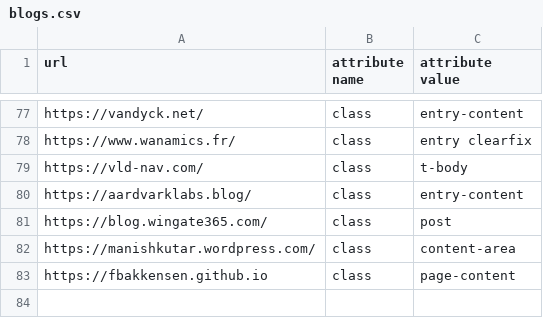
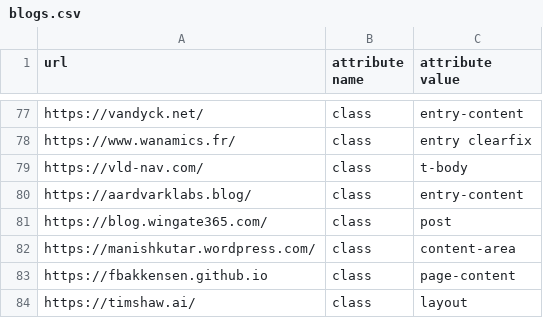
Before and after one commit to DmitryKatson/centralQ-ai, a CSV file: Knowledgebase/blogs.csv, drawn as a sheet; only a part is shown, gaps mark what is left out; the diff names each change by its address in the sheet, - before the commit and + after, or states it on an @@ line.

Commit message:
Update blogs.csv

```diff
--- a/Knowledgebase/blogs.csv
+++ b/Knowledgebase/blogs.csv
+row 84: https://timshaw.ai/ | class | layout
```
